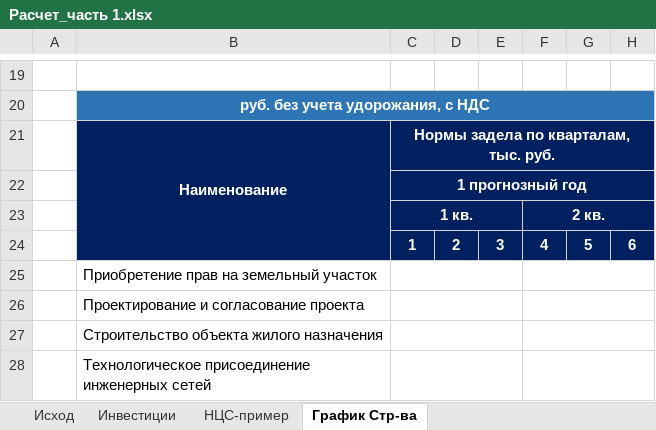
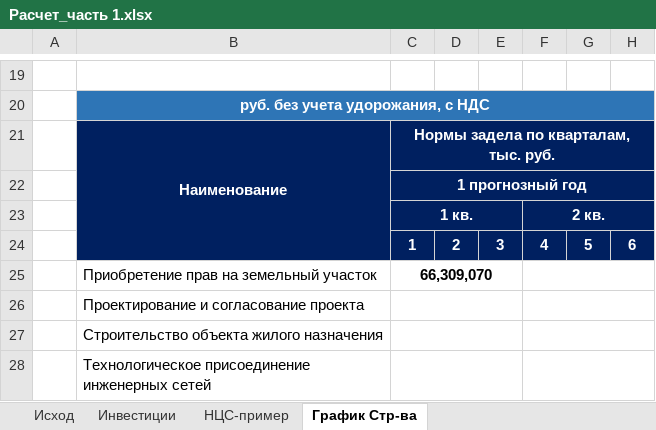
Before and after one commit to DnineO/3-term-of-SPBSTU, an Excel workbook: Бизнес-планирование в строительстве/Расчет_часть 1.xlsx, sheet График Стр-ва, drawn as a sheet; only a part is shown, gaps mark what is left out; values as stored, in another font and other column widths than the file's, no borders; charts and pictures not drawn; the diff covers the shown part only; the diff names each change by its address in the sheet, - before the commit and + after, or states it on an @@ line.

```diff
--- a/Бизнес-планирование в строительстве/Расчет_часть 1.xlsx (sheet График Стр-ва)
+++ b/Бизнес-планирование в строительстве/Расчет_часть 1.xlsx (sheet График Стр-ва)
-C25: (empty)
+C25: 66,309,070
```
Also changed, not shown: 9 added rows, 9 removed rows, 7 edited cells, cell formats and merged cells elsewhere in this sheet, sheet Инвестиции, charts or pictures.
